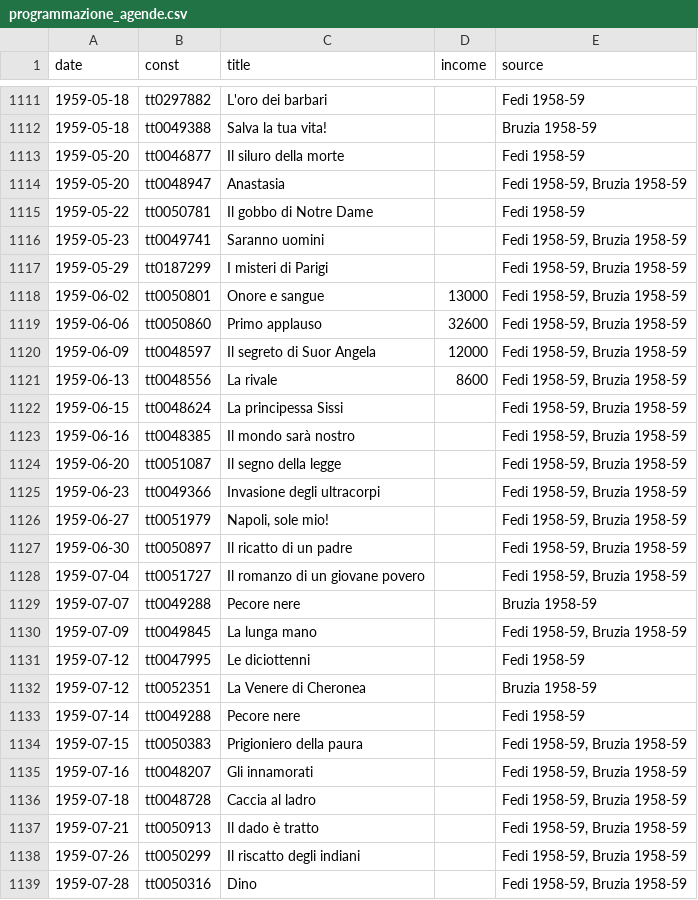
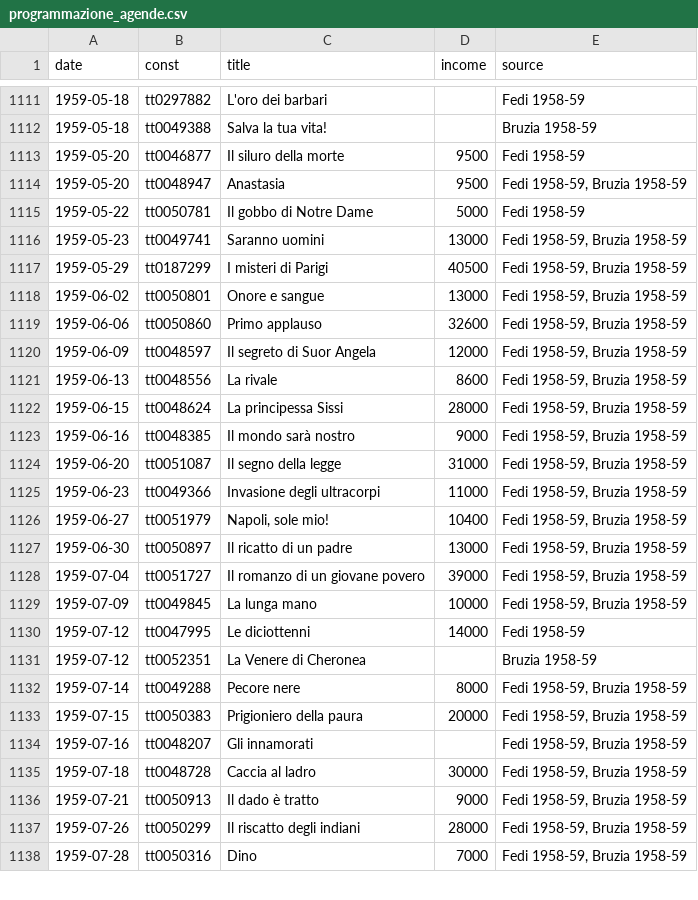
Before and after one commit to whatswrongintown/cinema-teatro-sestito, a CSV file: static/data/programmazione_agende.csv, drawn as a sheet; only a part is shown, gaps mark what is left out; the diff covers the shown part only.

```diff
--- a/static/data/programmazione_agende.csv
+++ b/static/data/programmazione_agende.csv
@@ -1112,7 +1112,7 @@
 1959-05-18,tt0049388,Salva la tua vita!,,Bruzia 1958-59
-1959-05-20,tt0046877,Il siluro della morte,,Fedi 1958-59
-1959-05-20,tt0048947,Anastasia,,"Fedi 1958-59, Bruzia 1958-59"
-1959-05-22,tt0050781,Il gobbo di Notre Dame,,Fedi 1958-59
-1959-05-23,tt0049741,Saranno uomini,,"Fedi 1958-59, Bruzia 1958-59"
-1959-05-29,tt0187299,I misteri di Parigi,,"Fedi 1958-59, Bruzia 1958-59"
+1959-05-20,tt0046877,Il siluro della morte,9500,Fedi 1958-59
+1959-05-20,tt0048947,Anastasia,9500,"Fedi 1958-59, Bruzia 1958-59"
+1959-05-22,tt0050781,Il gobbo di Notre Dame,5000,Fedi 1958-59
+1959-05-23,tt0049741,Saranno uomini,13000,"Fedi 1958-59, Bruzia 1958-59"
+1959-05-29,tt0187299,I misteri di Parigi,40500,"Fedi 1958-59, Bruzia 1958-59"
 1959-06-02,tt0050801,Onore e sangue,13000,"Fedi 1958-59, Bruzia 1958-59"
@@ -1121,19 +1121,18 @@
 1959-06-13,tt0048556,La rivale,8600,"Fedi 1958-59, Bruzia 1958-59"
-1959-06-15,tt0048624,La principessa Sissi,,"Fedi 1958-59, Bruzia 1958-59"
-1959-06-16,tt0048385,Il mondo sarà nostro,,"Fedi 1958-59, Bruzia 1958-59"
-1959-06-20,tt0051087,Il segno della legge,,"Fedi 1958-59, Bruzia 1958-59"
-1959-06-23,tt0049366,Invasione degli ultracorpi,,"Fedi 1958-59, Bruzia 1958-59"
-1959-06-27,tt0051979,"Napoli, sole mio!",,"Fedi 1958-59, Bruzia 1958-59"
-1959-06-30,tt0050897,Il ricatto di un padre,,"Fedi 1958-59, Bruzia 1958-59"
-1959-07-04,tt0051727,Il romanzo di un giovane povero,,"Fedi 1958-59, Bruzia 1958-59"
-1959-07-07,tt0049288,Pecore nere,,Bruzia 1958-59
-1959-07-09,tt0049845,La lunga mano,,"Fedi 1958-59, Bruzia 1958-59"
-1959-07-12,tt0047995,Le diciottenni,,Fedi 1958-59
+1959-06-15,tt0048624,La principessa Sissi,28000,"Fedi 1958-59, Bruzia 1958-59"
+1959-06-16,tt0048385,Il mondo sarà nostro,9000,"Fedi 1958-59, Bruzia 1958-59"
+1959-06-20,tt0051087,Il segno della legge,31000,"Fedi 1958-59, Bruzia 1958-59"
+1959-06-23,tt0049366,Invasione degli ultracorpi,11000,"Fedi 1958-59, Bruzia 1958-59"
+1959-06-27,tt0051979,"Napoli, sole mio!",10400,"Fedi 1958-59, Bruzia 1958-59"
+1959-06-30,tt0050897,Il ricatto di un padre,13000,"Fedi 1958-59, Bruzia 1958-59"
+1959-07-04,tt0051727,Il romanzo di un giovane povero,39000,"Fedi 1958-59, Bruzia 1958-59"
+1959-07-09,tt0049845,La lunga mano,10000,"Fedi 1958-59, Bruzia 1958-59"
+1959-07-12,tt0047995,Le diciottenni,14000,Fedi 1958-59
 1959-07-12,tt0052351,La Venere di Cheronea,,Bruzia 1958-59
-1959-07-14,tt0049288,Pecore nere,,Fedi 1958-59
-1959-07-15,tt0050383,Prigioniero della paura,,"Fedi 1958-59, Bruzia 1958-59"
+1959-07-14,tt0049288,Pecore nere,8000,"Fedi 1958-59, Bruzia 1958-59"
+1959-07-15,tt0050383,Prigioniero della paura,20000,"Fedi 1958-59, Bruzia 1958-59"
 1959-07-16,tt0048207,Gli innamorati,,"Fedi 1958-59, Bruzia 1958-59"
-1959-07-18,tt0048728,Caccia al ladro,,"Fedi 1958-59, Bruzia 1958-59"
-1959-07-21,tt0050913,Il dado è tratto,,"Fedi 1958-59, Bruzia 1958-59"
-1959-07-26,tt0050299,Il riscatto degli indiani,,"Fedi 1958-59, Bruzia 1958-59"
-1959-07-28,tt0050316,Dino,,"Fedi 1958-59, Bruzia 1958-59"
+1959-07-18,tt0048728,Caccia al ladro,30000,"Fedi 1958-59, Bruzia 1958-59"
+1959-07-21,tt0050913,Il dado è tratto,9000,"Fedi 1958-59, Bruzia 1958-59"
+1959-07-26,tt0050299,Il riscatto degli indiani,28000,"Fedi 1958-59, Bruzia 1958-59"
+1959-07-28,tt0050316,Dino,7000,"Fedi 1958-59, Bruzia 1958-59"
```
Also changed, not shown: 59 edited cells elsewhere in this file.
